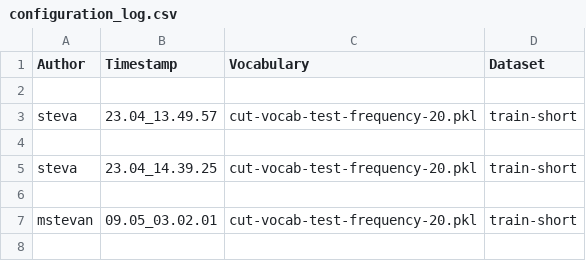
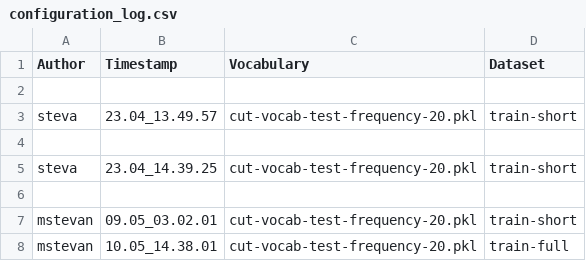
Before and after one commit to cmimprota/CSR, a CSV file: algorithms/baseline_one/configuration_log.csv, drawn as a sheet.

Commit message:
first full test data run on Leonhard cluster. 20 epochs 10700sec out of max 14000 seconds execution time

```diff
--- a/algorithms/baseline_one/configuration_log.csv
+++ b/algorithms/baseline_one/configuration_log.csv
@@ -7 +7,2 @@ steva,23.04_14.39.25,cut-vocab-test-frequency-20.pkl,train-short
 mstevan,09.05_03.02.01,cut-vocab-test-frequency-20.pkl,train-short
+mstevan,10.05_14.38.01,cut-vocab-test-frequency-20.pkl,train-full
```
Also changed, not shown: 2 other files.
